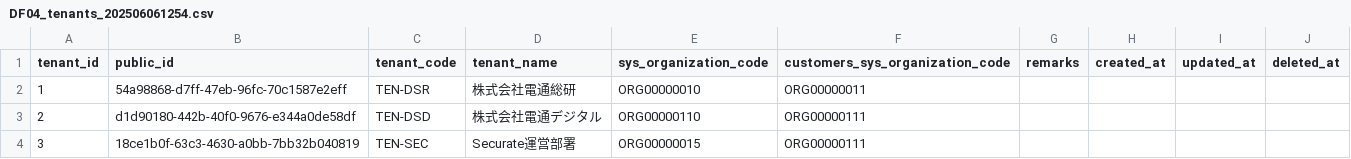
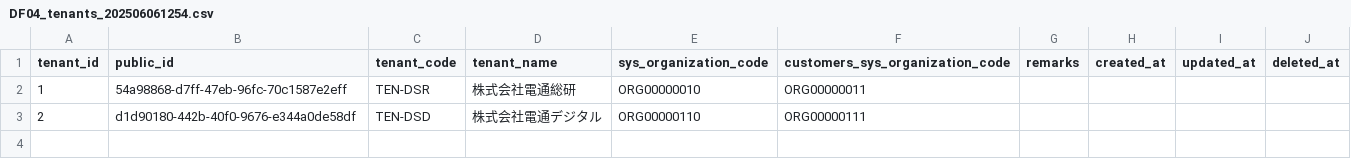
Before and after one commit to l-ryuya/linus-dbo-dd, a CSV file: database/seeders/base/csv/DF04_tenants_202506061254.csv, drawn as a sheet.

```diff
--- a/database/seeders/base/csv/DF04_tenants_202506061254.csv
+++ b/database/seeders/base/csv/DF04_tenants_202506061254.csv
@@ -3,2 +3 @@
 2,"d1d90180-442b-40f0-9676-e344a0de58df",TEN-DSD,株式会社電通デジタル,ORG00000110,ORG00000111,,,
-3,"18ce1b0f-63c3-4630-a0bb-7bb32b040819",TEN-SEC,Securate運営部署,ORG00000015,ORG00000111,,,
```
Also changed, not shown: database/seeders/base/csv/DF04_customers_202506061254.csv, database/seeders/base/csv/service_contracts.csv, 3 other files.
